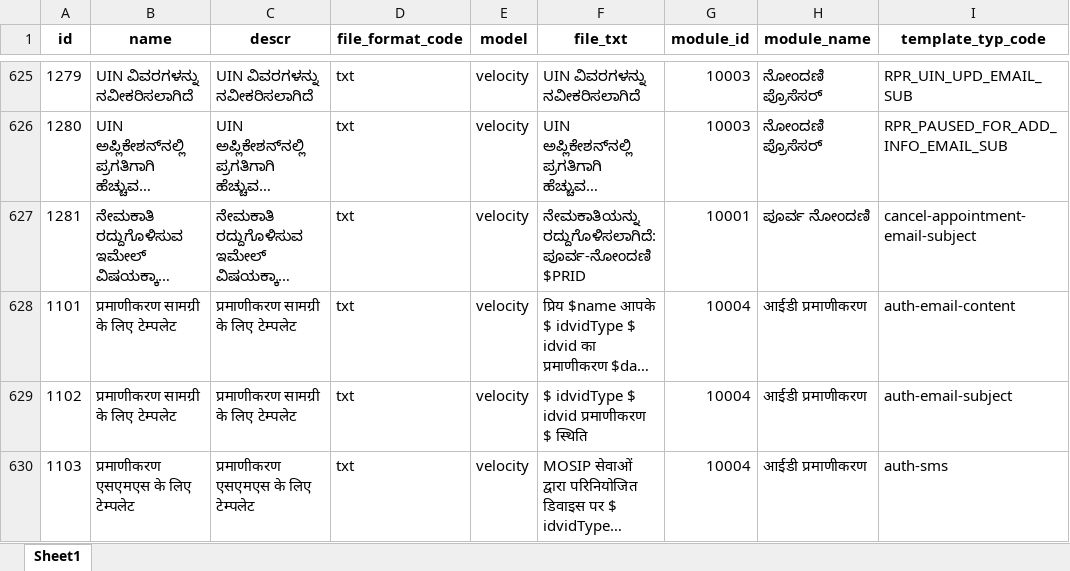
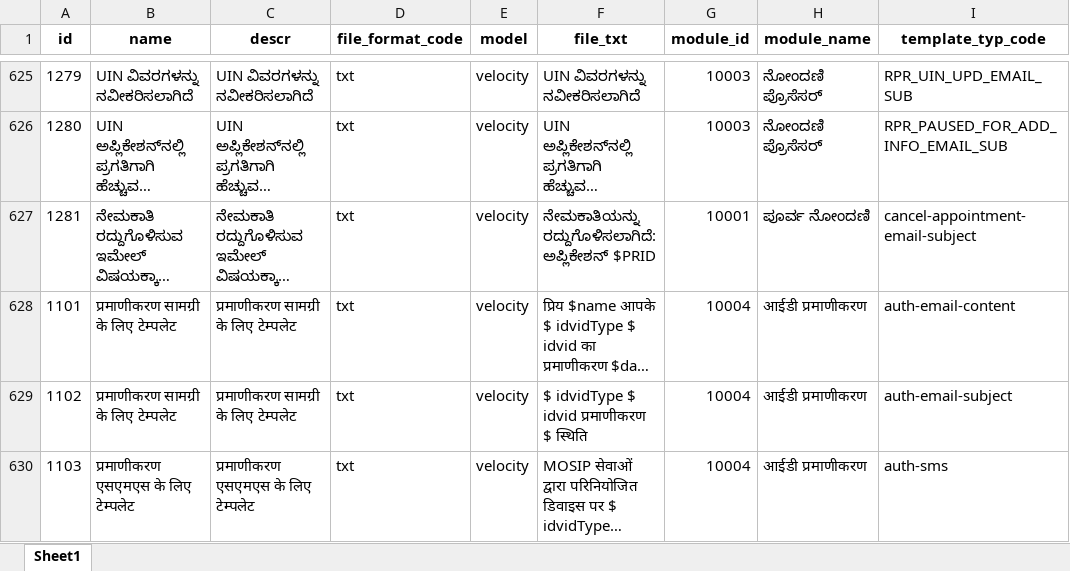
Before and after one commit to tf-nira/mosip-data_bkp, an Excel workbook: mosip_master/xlsx/template.xlsx, sheet Sheet1, drawn as a sheet; only a part is shown, gaps mark what is left out; long unchanged cells end in …; values as stored, in another font and other column widths than the file's, no borders; the diff covers the shown part only; the diff names each change by its address in the sheet, - before the commit and + after, or states it on an @@ line.

Commit message:
[MOSIP-21663] renamed Pre-registration ID to Application ID in template sheet

```diff
--- a/mosip_master/xlsx/template.xlsx (sheet Sheet1)
+++ b/mosip_master/xlsx/template.xlsx (sheet Sheet1)
-F627 (file_txt): ನೇಮಕಾತಿಯನ್ನು ರದ್ದುಗೊಳಿಸಲಾಗಿದೆ: ಪೂರ್ವ-ನೋಂದಣಿ $PRID
+F627 (file_txt): ನೇಮಕಾತಿಯನ್ನು ರದ್ದುಗೊಳಿಸಲಾಗಿದೆ: ಅಪ್ಲಿಕೇಶನ್ $PRID
```
Also changed, not shown: 17 edited cells elsewhere in this sheet.
